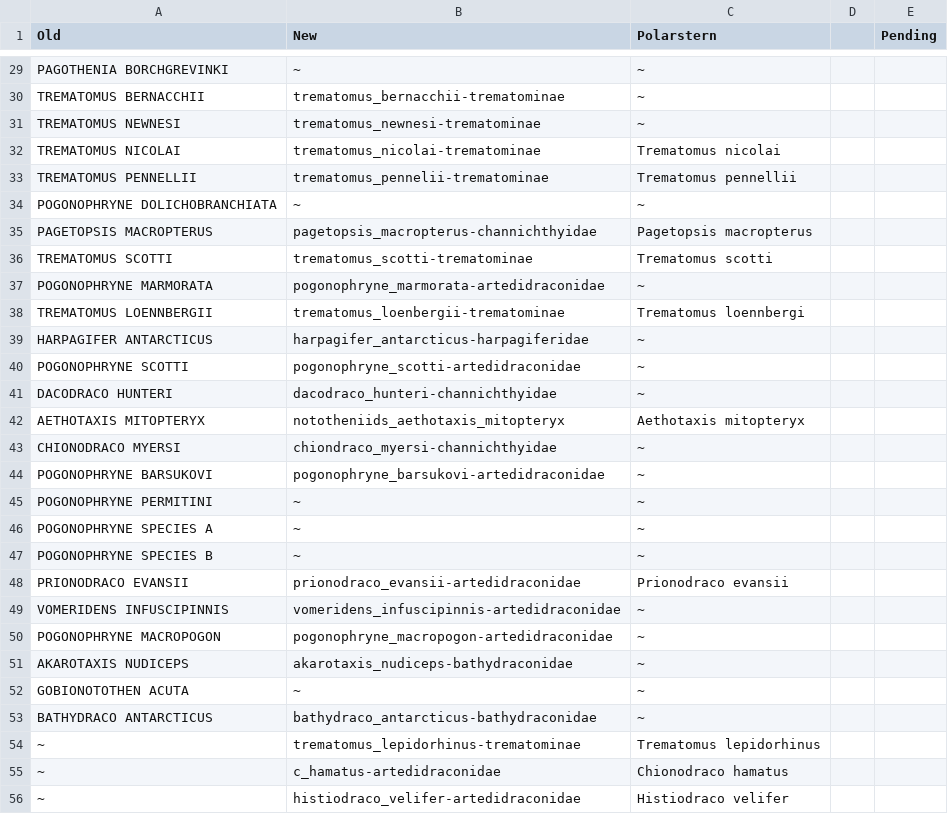
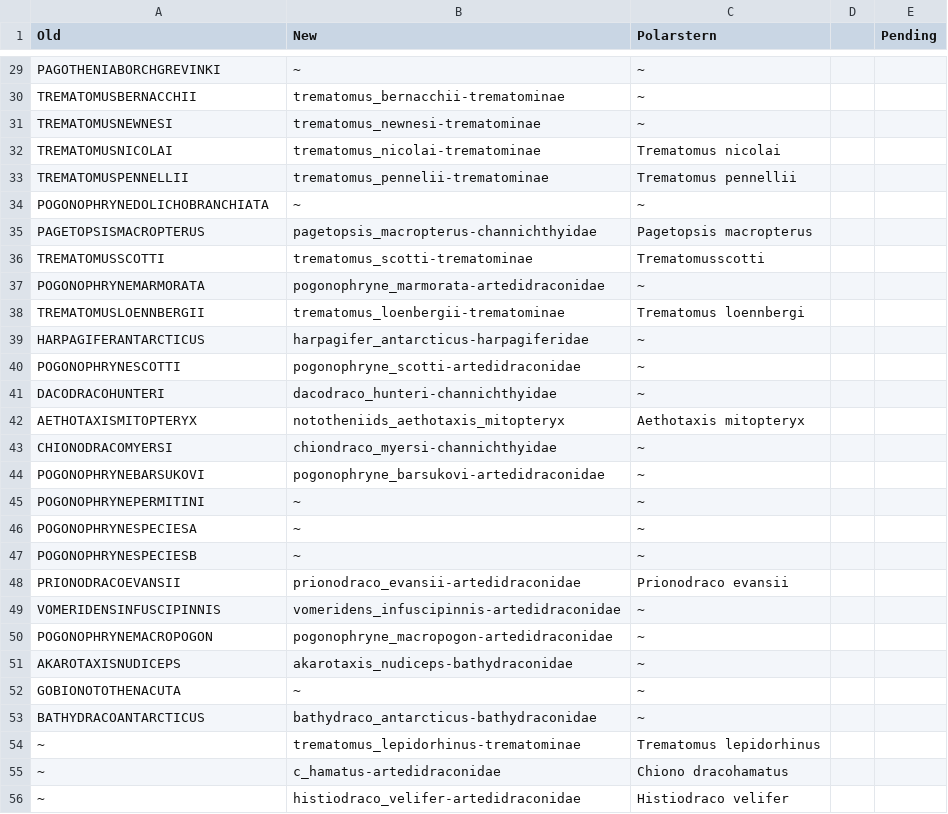
Before and after one commit to arielleZapata/Notothenioids-Research, a CSV file: all_analysis_data_n_code/p0_initial_files/FIXEDdepthNames.csv, drawn as a sheet; only a part is shown, gaps mark what is left out; the diff covers the shown part only; the diff names each change by its address in the sheet, - before the commit and + after, or states it on an @@ line.

```diff
--- a/all_analysis_data_n_code/p0_initial_files/FIXEDdepthNames.csv
+++ b/all_analysis_data_n_code/p0_initial_files/FIXEDdepthNames.csv
-A29 (Old): PAGOTHENIA BORCHGREVINKI
+A29 (Old): PAGOTHENIABORCHGREVINKI
-A30 (Old): TREMATOMUS BERNACCHII
+A30 (Old): TREMATOMUSBERNACCHII
-A31 (Old): TREMATOMUS NEWNESI
+A31 (Old): TREMATOMUSNEWNESI
-A32 (Old): TREMATOMUS NICOLAI
+A32 (Old): TREMATOMUSNICOLAI
-A33 (Old): TREMATOMUS PENNELLII
+A33 (Old): TREMATOMUSPENNELLII
-A34 (Old): POGONOPHRYNE DOLICHOBRANCHIATA
+A34 (Old): POGONOPHRYNEDOLICHOBRANCHIATA
-A35 (Old): PAGETOPSIS MACROPTERUS
+A35 (Old): PAGETOPSISMACROPTERUS
-A36 (Old): TREMATOMUS SCOTTI
+A36 (Old): TREMATOMUSSCOTTI
-C36 (Polarstern): Trematomus scotti
+C36 (Polarstern): Trematomusscotti
-A37 (Old): POGONOPHRYNE MARMORATA
+A37 (Old): POGONOPHRYNEMARMORATA
-A38 (Old): TREMATOMUS LOENNBERGII
+A38 (Old): TREMATOMUSLOENNBERGII
-A39 (Old): HARPAGIFER ANTARCTICUS
+A39 (Old): HARPAGIFERANTARCTICUS
-A40 (Old): POGONOPHRYNE SCOTTI
+A40 (Old): POGONOPHRYNESCOTTI
-A41 (Old): DACODRACO HUNTERI
+A41 (Old): DACODRACOHUNTERI
-A42 (Old): AETHOTAXIS MITOPTERYX
+A42 (Old): AETHOTAXISMITOPTERYX
-A43 (Old): CHIONODRACO MYERSI
+A43 (Old): CHIONODRACOMYERSI
-A44 (Old): POGONOPHRYNE BARSUKOVI
+A44 (Old): POGONOPHRYNEBARSUKOVI
-A45 (Old): POGONOPHRYNE PERMITINI
+A45 (Old): POGONOPHRYNEPERMITINI
-A46 (Old): POGONOPHRYNE SPECIES A
+A46 (Old): POGONOPHRYNESPECIESA
-A47 (Old): POGONOPHRYNE SPECIES B
+A47 (Old): POGONOPHRYNESPECIESB
-A48 (Old): PRIONODRACO EVANSII
+A48 (Old): PRIONODRACOEVANSII
-A49 (Old): VOMERIDENS INFUSCIPINNIS
+A49 (Old): VOMERIDENSINFUSCIPINNIS
-A50 (Old): POGONOPHRYNE MACROPOGON
+A50 (Old): POGONOPHRYNEMACROPOGON
-A51 (Old): AKAROTAXIS NUDICEPS
+A51 (Old): AKAROTAXISNUDICEPS
-A52 (Old): GOBIONOTOTHEN ACUTA
+A52 (Old): GOBIONOTOTHENACUTA
-A53 (Old): BATHYDRACO ANTARCTICUS
+A53 (Old): BATHYDRACOANTARCTICUS
-C55 (Polarstern): Chionodraco hamatus
+C55 (Polarstern): Chiono dracohamatus
```
Also changed, not shown: 28 edited cells elsewhere in this file, 28 other files.
